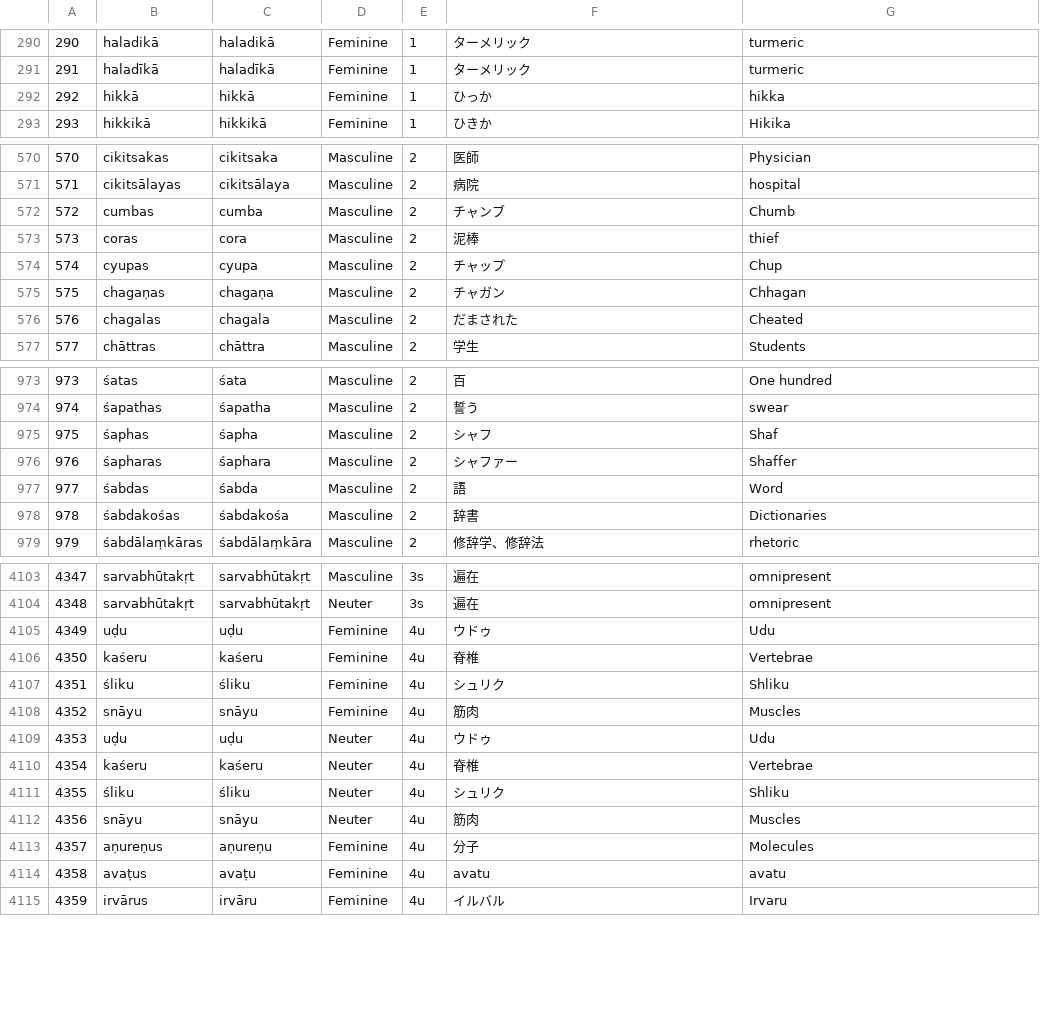
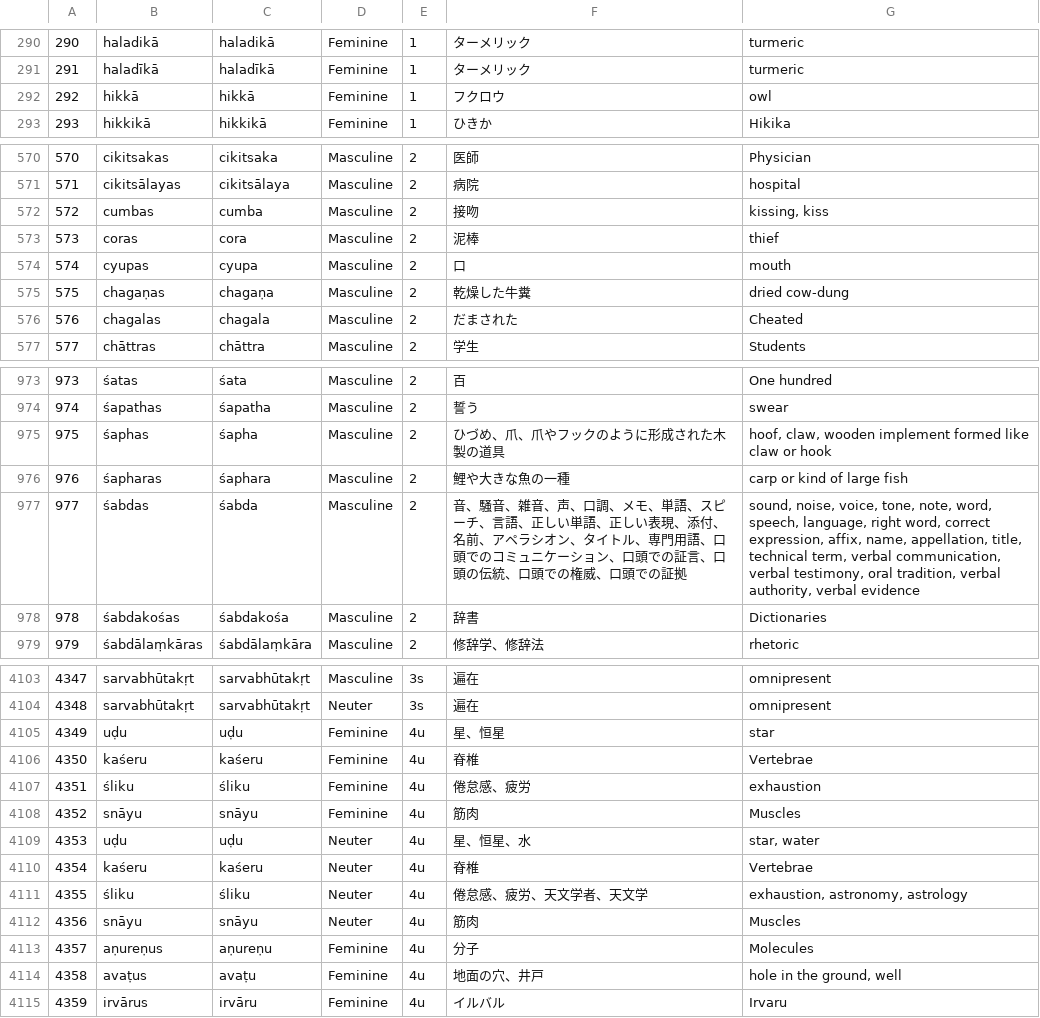
Before and after one commit to Anarcho-Hacktivist-JP/indoeuropean_dictionary, a CSV file: 起動方法・参考サイト/DB/noun_sanskrit.csv, drawn as a sheet; only a part is shown, gaps mark what is left out; the diff covers the shown part only.

```diff
--- a/起動方法・参考サイト/DB/noun_sanskrit.csv
+++ b/起動方法・参考サイト/DB/noun_sanskrit.csv
@@ -291,3 +291,3 @@
 "291","haladīkā","haladīkā","Feminine","1","ターメリック","turmeric"
-"292","hikkā","hikkā","Feminine","1","ひっか","hikka"
+"292","hikkā","hikkā","Feminine","1","フクロウ","owl"
 "293","hikkikā","hikkikā","Feminine","1","ひきか","Hikika"
@@ -571,6 +571,6 @@
 "571","cikitsālayas","cikitsālaya","Masculine","2","病院","hospital"
-"572","cumbas","cumba","Masculine","2","チャンブ","Chumb"
+"572","cumbas","cumba","Masculine","2","接吻","kissing, kiss"
 "573","coras","cora","Masculine","2","泥棒","thief"
-"574","cyupas","cyupa","Masculine","2","チャップ","Chup"
-"575","chagaṇas","chagaṇa","Masculine","2","チャガン","Chhagan"
+"574","cyupas","cyupa","Masculine","2","口","mouth"
+"575","chagaṇas","chagaṇa","Masculine","2","乾燥した牛糞","dried cow-dung"
 "576","chagalas","chagala","Masculine","2","だまされた","Cheated"
@@ -974,5 +974,5 @@
 "974","śapathas","śapatha","Masculine","2","誓う","swear"
-"975","śaphas","śapha","Masculine","2","シャフ","Shaf"
-"976","śapharas","śaphara","Masculine","2","シャファー","Shaffer"
-"977","śabdas","śabda","Masculine","2","語","Word"
+"975","śaphas","śapha","Masculine","2","ひづめ、爪、爪やフックのように形成された木製の道具","hoof, claw, wooden implement formed like claw or hook"
+"976","śapharas","śaphara","Masculine","2","鯉や大きな魚の一種","carp or kind of large fish"
+"977","śabdas","śabda","Masculine","2","音、騒音、雑音、声、口調、メモ、単語、スピーチ、言語、正しい単語、正しい表現、添付、名前、アペラシオン、タイトル、専門用語、口頭でのコミュニケーション、口頭での証言、口頭の伝統、口頭での権威、口頭での証拠","sound, noise, voice, tone, note, word, speech, language, right word, correct expression, affix, name, appellation, title, technical term, verbal communication, verbal testimony, oral tradition, verbal authority, verbal evidence"
 "978","śabdakośas","śabdakośa","Masculine","2","辞書","Dictionaries"
@@ -4104,12 +4104,12 @@
 "4348","sarvabhūtakṛt","sarvabhūtakṛt","Neuter","3s","遍在","omnipresent"
-"4349","uḍu","uḍu","Feminine","4u","ウドゥ","Udu"
+"4349","uḍu","uḍu","Feminine","4u","星、恒星","star"
 "4350","kaśeru","kaśeru","Feminine","4u","脊椎","Vertebrae"
-"4351","śliku","śliku","Feminine","4u","シュリク","Shliku"
+"4351","śliku","śliku","Feminine","4u","倦怠感、疲労","exhaustion"
 "4352","snāyu","snāyu","Feminine","4u","筋肉","Muscles"
-"4353","uḍu","uḍu","Neuter","4u","ウドゥ","Udu"
+"4353","uḍu","uḍu","Neuter","4u","星、恒星、水","star, water"
 "4354","kaśeru","kaśeru","Neuter","4u","脊椎","Vertebrae"
-"4355","śliku","śliku","Neuter","4u","シュリク","Shliku"
+"4355","śliku","śliku","Neuter","4u","倦怠感、疲労、天文学者、天文学","exhaustion, astronomy, astrology"
 "4356","snāyu","snāyu","Neuter","4u","筋肉","Muscles"
 "4357","aṇureṇus","aṇureṇu","Feminine","4u","分子","Molecules"
-"4358","avaṭus","avaṭu","Feminine","4u","avatu","avatu"
+"4358","avaṭus","avaṭu","Feminine","4u","地面の穴、井戸","hole in the ground, well"
 "4359","irvārus","irvāru","Feminine","4u","イルバル","Irvaru"
```
Also changed, not shown: 36 edited cells elsewhere in this file, 28 other files.
